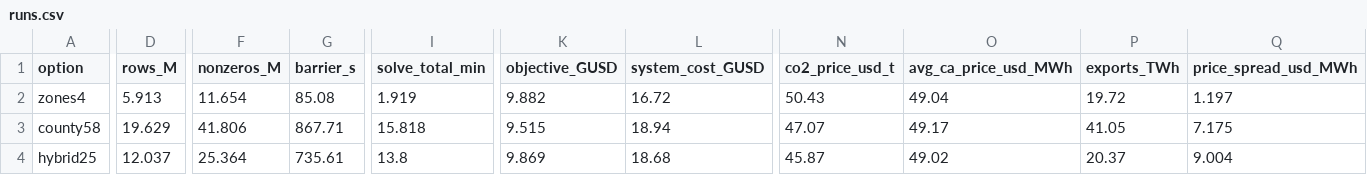
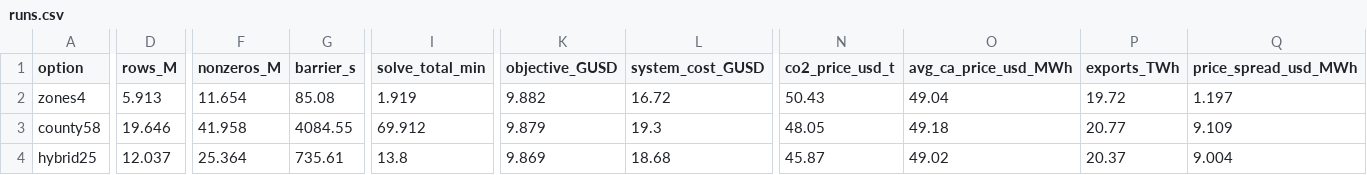
Before and after one commit to mat0209/Wave-energy-to-grid-CA, a CSV file: base/spatial/runs.csv, drawn as a sheet; only a part is shown, gaps mark what is left out; the diff covers the shown part only; the diff names each change by its address in the sheet, - before the commit and + after, or states it on an @@ line.

```diff
--- a/base/spatial/runs.csv
+++ b/base/spatial/runs.csv
-D3 (rows_M): 19.629
+D3 (rows_M): 19.646
-F3 (nonzeros_M): 41.806
+F3 (nonzeros_M): 41.958
-G3 (barrier_s): 867.71
+G3 (barrier_s): 4084.55
-I3 (solve_total_min): 15.818
+I3 (solve_total_min): 69.912
-K3 (objective_GUSD): 9.515
+K3 (objective_GUSD): 9.879
-L3 (system_cost_GUSD): 18.94
+L3 (system_cost_GUSD): 19.3
-N3 (co2_price_usd_t): 47.07
+N3 (co2_price_usd_t): 48.05
-O3 (avg_ca_price_usd_MWh): 49.17
+O3 (avg_ca_price_usd_MWh): 49.18
-P3 (exports_TWh): 41.05
+P3 (exports_TWh): 20.77
-Q3 (price_spread_usd_MWh): 7.175
+Q3 (price_spread_usd_MWh): 9.109
```
Also changed, not shown: 1 edited cell elsewhere in this file, base/spatial/capacity.csv, base/spatial/county_links.csv, 8 other files.
